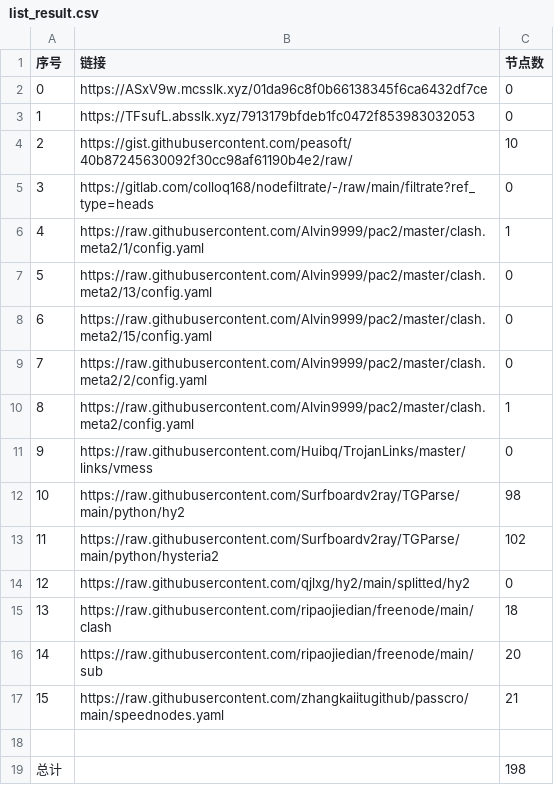
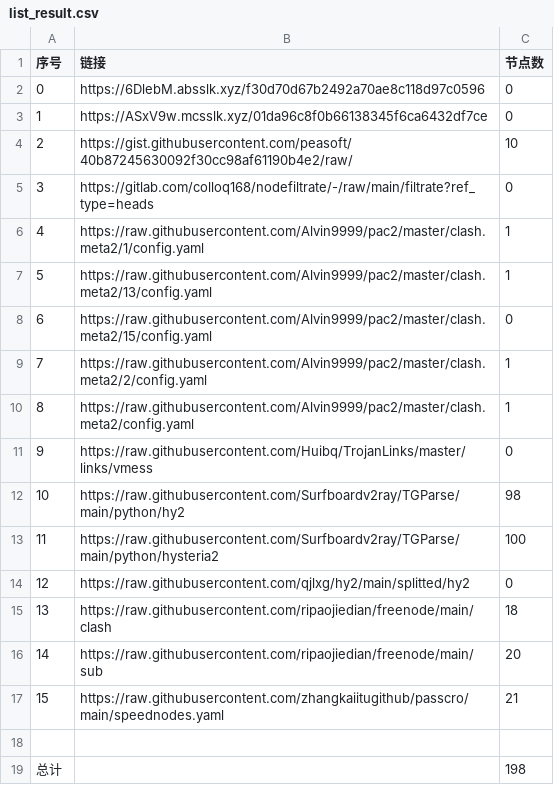
Before and after one commit to sileopro/NoMoreWalls, a CSV file: list_result.csv, drawn as a sheet.

```diff
--- a/list_result.csv
+++ b/list_result.csv
@@ -1,4 +1,4 @@
 序号,链接,节点数
-0,https://ASxV9w.mcsslk.xyz/01da96c8f0b66138345f6ca6432df7ce,0
-1,https://TFsufL.absslk.xyz/7913179bfdeb1fc0472f853983032053,0
+0,https://6DlebM.absslk.xyz/f30d70d67b2492a70ae8c118d97c0596,0
+1,https://ASxV9w.mcsslk.xyz/01da96c8f0b66138345f6ca6432df7ce,0
 2,https://gist.githubusercontent.com/peasoft/40b87245630092f30cc98af61190b4e2/raw/,10
@@ -6,5 +6,5 @@
 4,https://raw.githubusercontent.com/Alvin9999/pac2/master/clash.meta2/1/config.yaml,1
-5,https://raw.githubusercontent.com/Alvin9999/pac2/master/clash.meta2/13/config.yaml,0
+5,https://raw.githubusercontent.com/Alvin9999/pac2/master/clash.meta2/13/config.yaml,1
 6,https://raw.githubusercontent.com/Alvin9999/pac2/master/clash.meta2/15/config.yaml,0
-7,https://raw.githubusercontent.com/Alvin9999/pac2/master/clash.meta2/2/config.yaml,0
+7,https://raw.githubusercontent.com/Alvin9999/pac2/master/clash.meta2/2/config.yaml,1
 8,https://raw.githubusercontent.com/Alvin9999/pac2/master/clash.meta2/config.yaml,1
@@ -12,3 +12,3 @@
 10,https://raw.githubusercontent.com/Surfboardv2ray/TGParse/main/python/hy2,98
-11,https://raw.githubusercontent.com/Surfboardv2ray/TGParse/main/python/hysteria2,102
+11,https://raw.githubusercontent.com/Surfboardv2ray/TGParse/main/python/hysteria2,100
 12,https://raw.githubusercontent.com/qjlxg/hy2/main/splitted/hy2,0
```
Also changed, not shown: 7 other files.
